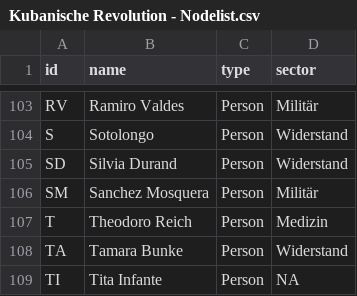
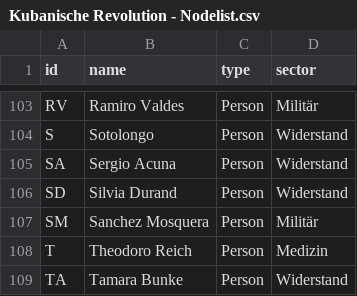
Before and after one commit to mp171/SNAProjektCheGuevara, a CSV file: Kubanische Revolution - Nodelist.csv, drawn as a sheet; only a part is shown, gaps mark what is left out; the shorter side is filled out with more unchanged rows.

Commit message:
Update Kubanische Revolution - Nodelist.csv

```diff
--- a/Kubanische Revolution - Nodelist.csv
+++ b/Kubanische Revolution - Nodelist.csv
@@ -104,2 +104,3 @@ RV,Ramiro Valdes,Person,Militär
 S,Sotolongo,Person,Widerstand
+SA,Sergio Acuna,Person,Widerstand
 SD,Silvia Durand,Person,Widerstand
```
